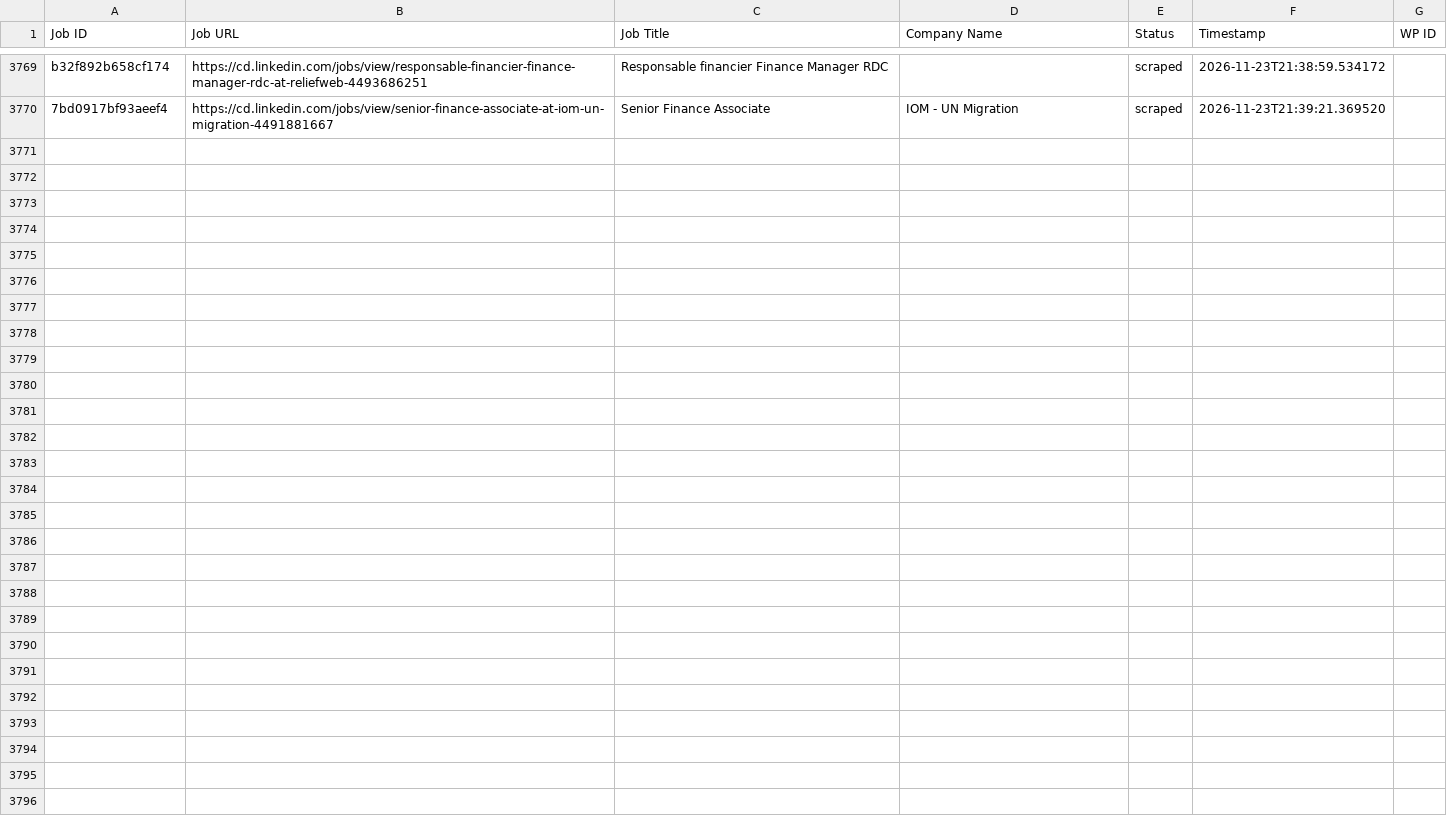
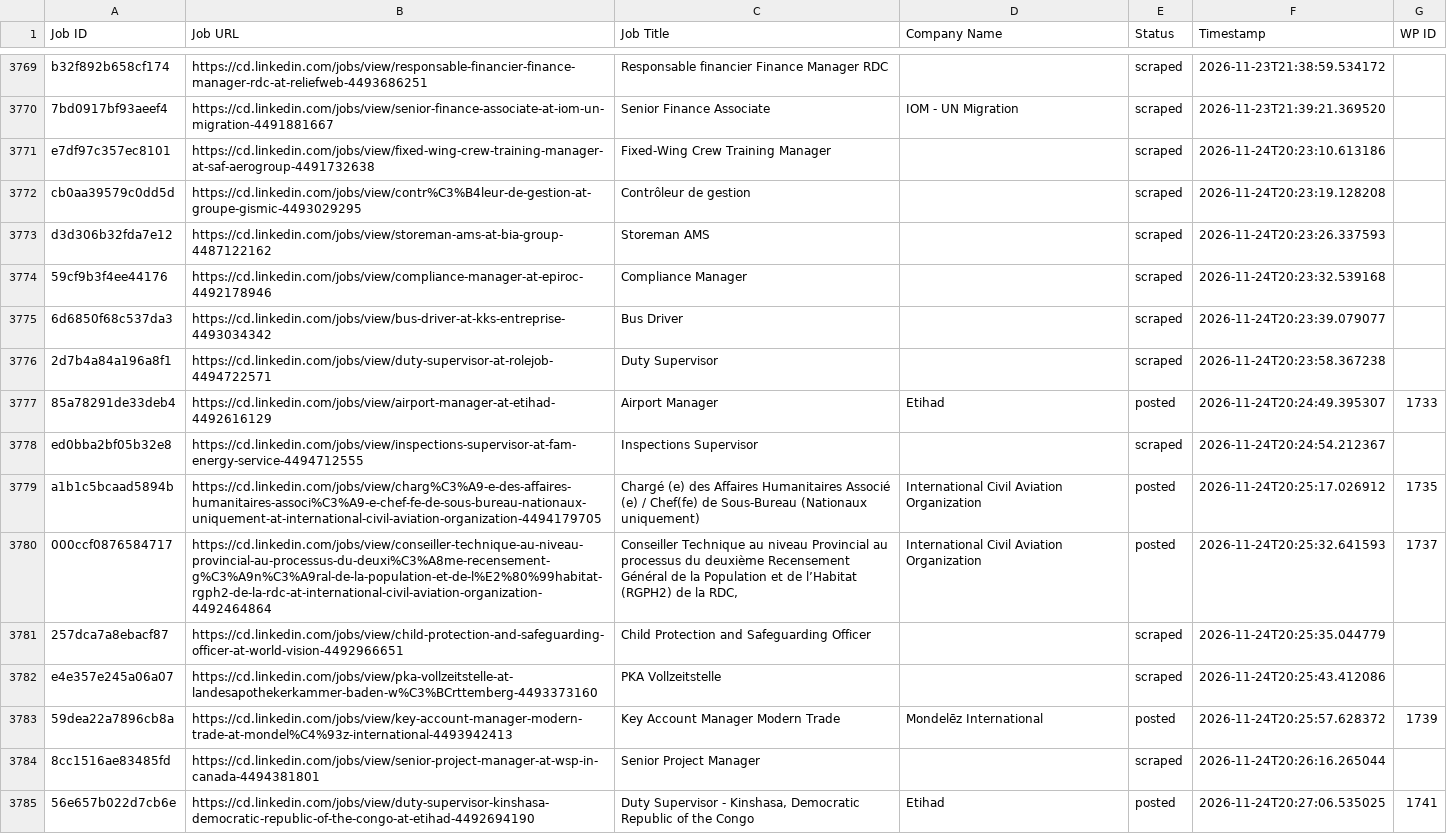
Before and after one commit to vindoky/cd, a CSV file: processed_jobs.csv, drawn as a sheet; only a part is shown, gaps mark what is left out.

```diff
--- a/processed_jobs.csv
+++ b/processed_jobs.csv
@@ -3776 +3776,16 @@ b32f892b658cf174,https://cd.linkedin.com/jobs/view/responsable-financier-finance
 7bd0917bf93aeef4,https://cd.linkedin.com/jobs/view/senior-finance-associate-at-iom-un-migration-4491881667,Senior Finance Associate,IOM - UN Migration,scraped,2026-11-23T21:39:21.369520,
+e7df97c357ec8101,https://cd.linkedin.com/jobs/view/fixed-wing-crew-training-manager-at-saf-aerogroup-4491732638,Fixed-Wing Crew Training Manager,,scraped,2026-11-24T20:23:10.613186,
+cb0aa39579c0dd5d,https://cd.linkedin.com/jobs/view/contr%C3%B4leur-de-gestion-at-groupe-gismic-4493029295,Contrôleur de gestion,,scraped,2026-11-24T20:23:19.128208,
+d3d306b32fda7e12,https://cd.linkedin.com/jobs/view/storeman-ams-at-bia-group-4487122162,Storeman AMS,,scraped,2026-11-24T20:23:26.337593,
+59cf9b3f4ee44176,https://cd.linkedin.com/jobs/view/compliance-manager-at-epiroc-4492178946,Compliance Manager,,scraped,2026-11-24T20:23:32.539168,
+6d6850f68c537da3,https://cd.linkedin.com/jobs/view/bus-driver-at-kks-entreprise-4493034342,Bus Driver,,scraped,2026-11-24T20:23:39.079077,
+2d7b4a84a196a8f1,https://cd.linkedin.com/jobs/view/duty-supervisor-at-rolejob-4494722571,Duty Supervisor,,scraped,2026-11-24T20:23:58.367238,
+85a78291de33deb4,https://cd.linkedin.com/jobs/view/airport-manager-at-etihad-4492616129,Airport Manager,Etihad,posted,2026-11-24T20:24:49.395307,1733
+ed0bba2bf05b32e8,https://cd.linkedin.com/jobs/view/inspections-supervisor-at-fam-energy-service-4494712555,Inspections Supervisor,,scraped,2026-11-24T20:24:54.212367,
+a1b1c5bcaad5894b,https://cd.linkedin.com/jobs/view/charg%C3%A9-e-des-affaires-humanitaires-associ%C3%A9-e-chef-fe-de-sous-bureau-nationaux-uniquement-at-international-civil-aviation-organization-4494179705,Chargé (e) des Affaires Humanitaires Associé (e) / Chef(fe) de Sous-Bureau (Nationaux uniquement),International Civil Aviation Organization,posted,2026-11-24T20:25:17.026912,1735
+000ccf0876584717,https://cd.linkedin.com/jobs/view/conseiller-technique-au-niveau-provincial-au-processus-du-deuxi%C3%A8me-recensement-g%C3%A9n%C3%A9ral-de-la-population-et-de-l%E2%80%99habitat-rgph2-de-la-rdc-at-international-civil-aviation-organization-4492464864,"Conseiller Technique au niveau Provincial au processus du deuxième Recensement Général de la Population et de l’Habitat (RGPH2) de la RDC,",International Civil Aviation Organization,posted,2026-11-24T20:25:32.641593,1737
+257dca7a8ebacf87,https://cd.linkedin.com/jobs/view/child-protection-and-safeguarding-officer-at-world-vision-4492966651,Child Protection and Safeguarding Officer,,scraped,2026-11-24T20:25:35.044779,
+e4e357e245a06a07,https://cd.linkedin.com/jobs/view/pka-vollzeitstelle-at-landesapothekerkammer-baden-w%C3%BCrttemberg-4493373160,PKA Vollzeitstelle,,scraped,2026-11-24T20:25:43.412086,
+59dea22a7896cb8a,https://cd.linkedin.com/jobs/view/key-account-manager-modern-trade-at-mondel%C4%93z-international-4493942413,Key Account Manager Modern Trade,Mondelēz International,posted,2026-11-24T20:25:57.628372,1739
+8cc1516ae83485fd,https://cd.linkedin.com/jobs/view/senior-project-manager-at-wsp-in-canada-4494381801,Senior Project Manager,,scraped,2026-11-24T20:26:16.265044,
+56e657b022d7cb6e,https://cd.linkedin.com/jobs/view/duty-supervisor-kinshasa-democratic-republic-of-the-congo-at-etihad-4492694190,"Duty Supervisor - Kinshasa, Democratic Republic of the Congo",Etihad,posted,2026-11-24T20:27:06.535025,1741
```
